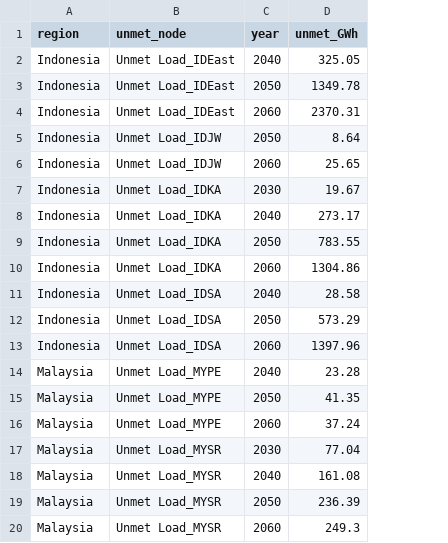
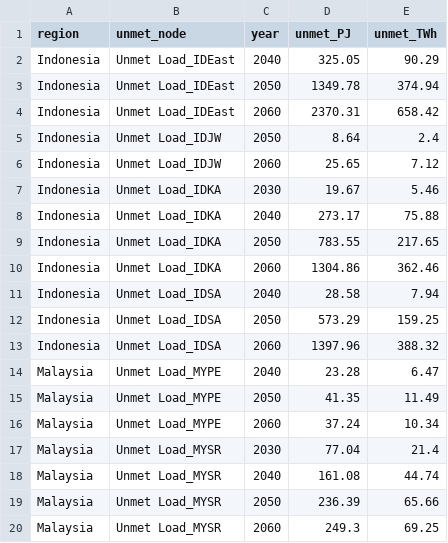
Before and after one commit to yyuwonogit/nemo_read, a CSV file: inject/power/20260707/ship_results_20260707/unmet_load_dispatch.csv, drawn as a sheet; the diff names each change by its address in the sheet, - before the commit and + after, or states it on an @@ line.

```diff
--- a/inject/power/20260707/ship_results_20260707/unmet_load_dispatch.csv
+++ b/inject/power/20260707/ship_results_20260707/unmet_load_dispatch.csv
+column E (unmet_TWh), rows 2-20: 90.29 | 374.94 | 658.42 | 2.4 | 7.12 | 5.46 | 75.88 | 217.65 | 362.46 | 7.94 | 159.25 | 388.32 | 6.47 | 11.49 | 10.34 | 21.4 | 44.74 | 65.66 | 69.25
-D1: unmet_GWh
+D1: unmet_PJ
```
Also changed, not shown: inject/power/20260707/ship_results_20260707/costs_fixed_om_by_region_tech.csv, inject/power/20260707/ship_results_20260707/generation_by_region_tech_year.csv, 7 other files.
